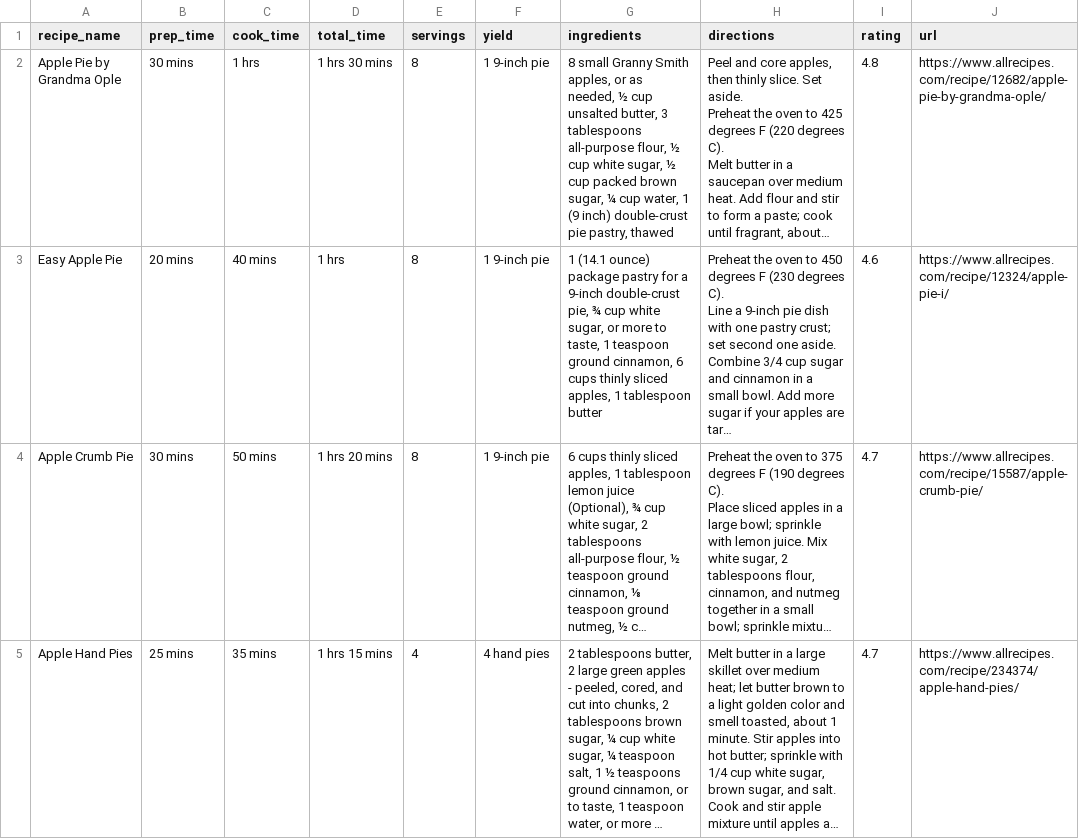
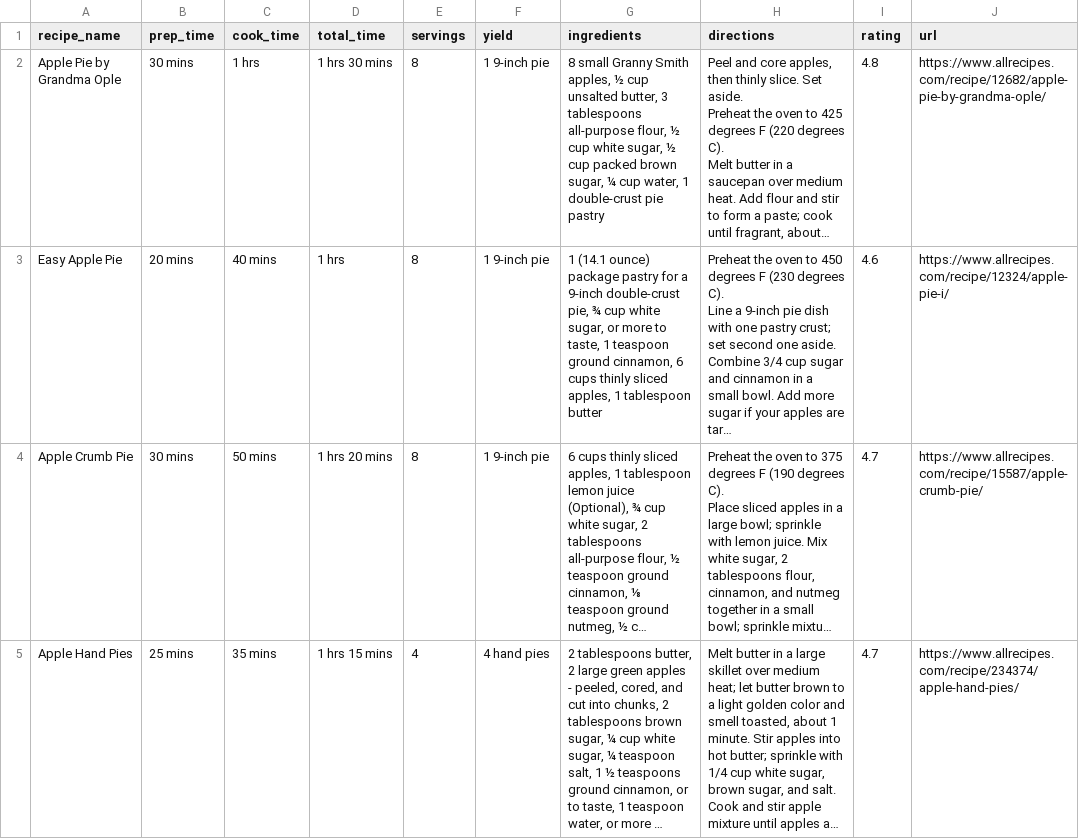
Before and after one commit to sahana-savarkar/376-project, a CSV file: pie_recipes.csv, drawn as a sheet; only a part is shown; long unchanged cells end in …; the diff names each change by its address in the sheet, - before the commit and + after, or states it on an @@ line.

Commit message:
Removed bad ingredients and used random generator for recipe name start word

```diff
--- a/pie_recipes.csv
+++ b/pie_recipes.csv
-G2 (ingredients): …Smith apples, or as needed, ½ cup unsalted butter, 3 tablespoons all-purpose flour, ½ cup white sugar, ½ cup packed brown sugar, ¼ cup water, 1 (9 inch) double-crust pie pastry, thawed
+G2 (ingredients): …Smith apples, ½ cup unsalted butter, 3 tablespoons all-purpose flour, ½ cup white sugar, ½ cup packed brown sugar, ¼ cup water, 1 double-crust pie pastry
```
Also changed, not shown: 1 other file.
